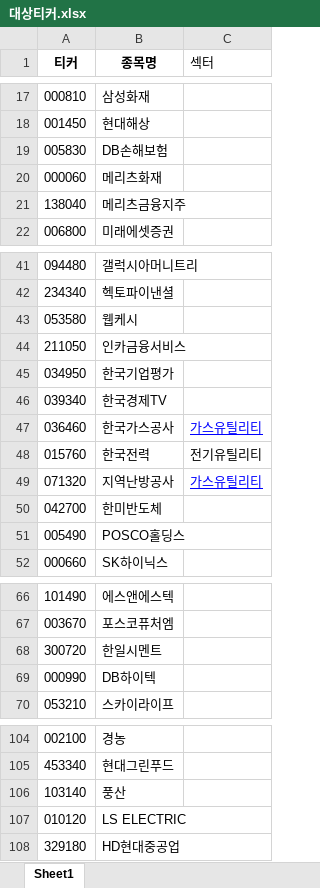
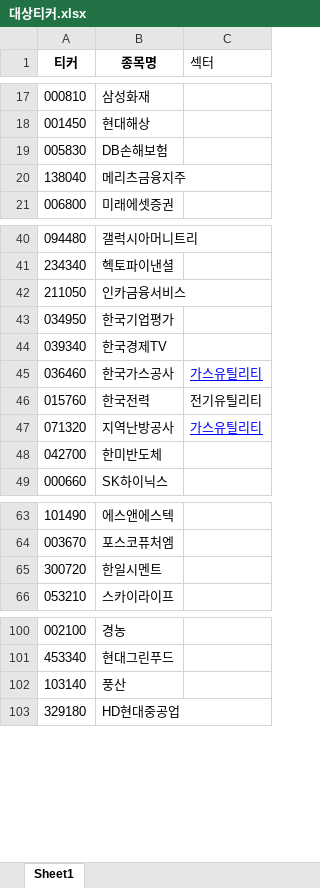
Before and after one commit to modntsimho-gif/my-stock-app, an Excel workbook: api/대상티커.xlsx, sheet Sheet1, drawn as a sheet; only a part is shown, gaps mark what is left out; values as stored, in another font and other column widths than the file's, no borders; the diff covers the shown part only; the diff names each change by its address in the sheet, - before the commit and + after, or states it on an @@ line.

Commit message:
종목반영

```diff
--- a/api/대상티커.xlsx (sheet Sheet1)
+++ b/api/대상티커.xlsx (sheet Sheet1)
-row 20: 000060 | 메리츠화재
-row 43: 053580 | 웹케시
-row 51: 005490 | POSCO홀딩스
-row 69: 000990 | DB하이텍
-row 107: 010120 | LS ELECTRIC
```
Also changed, not shown: 1 removed row elsewhere in this sheet.
